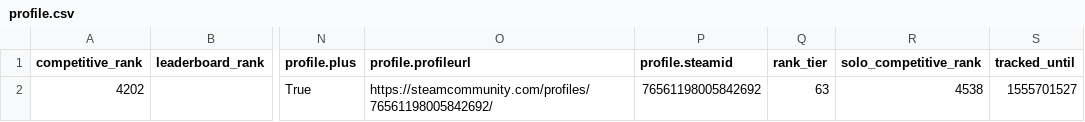
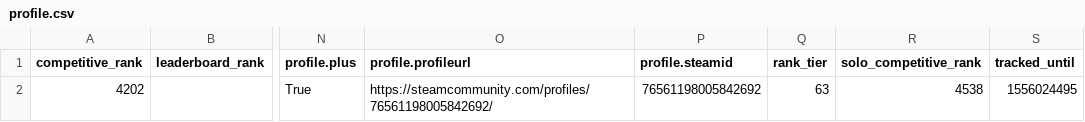
Before and after one commit to RyanS-DS/dota2-data, a CSV file: profile.csv, drawn as a sheet; only a part is shown, gaps mark what is left out; the diff names each change by its address in the sheet, - before the commit and + after, or states it on an @@ line.

Commit message:
Update profile.csv

```diff
--- a/profile.csv
+++ b/profile.csv
-S2 (tracked_until): 1555701527
+S2 (tracked_until): 1556024495
```
